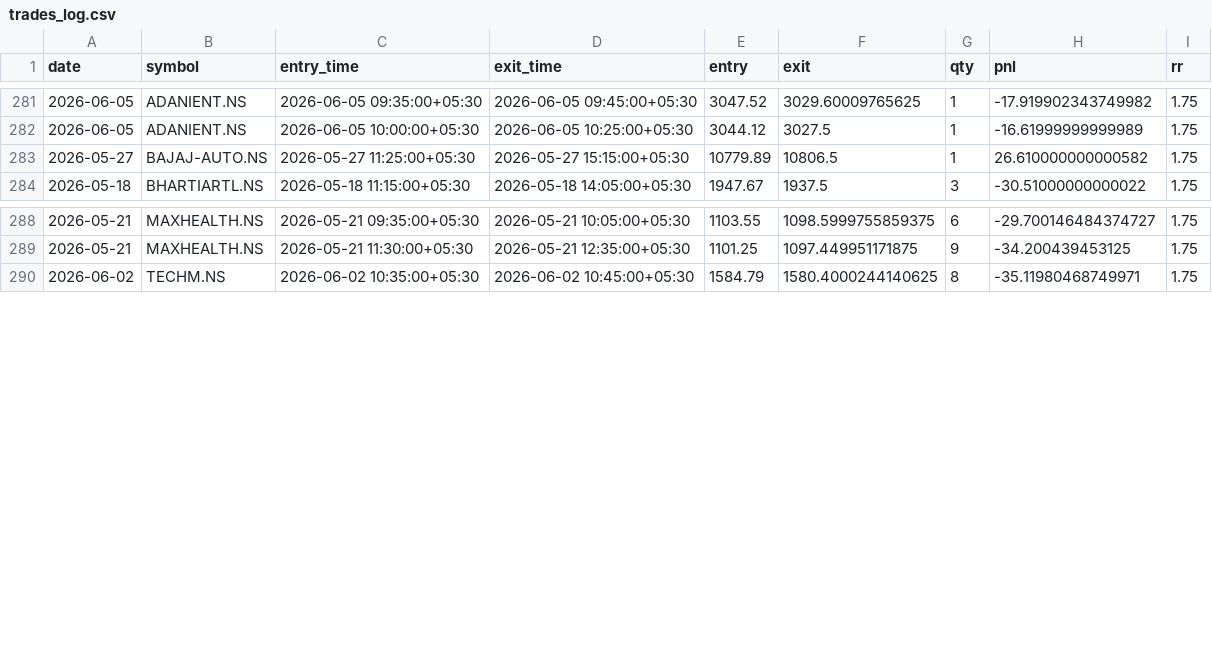
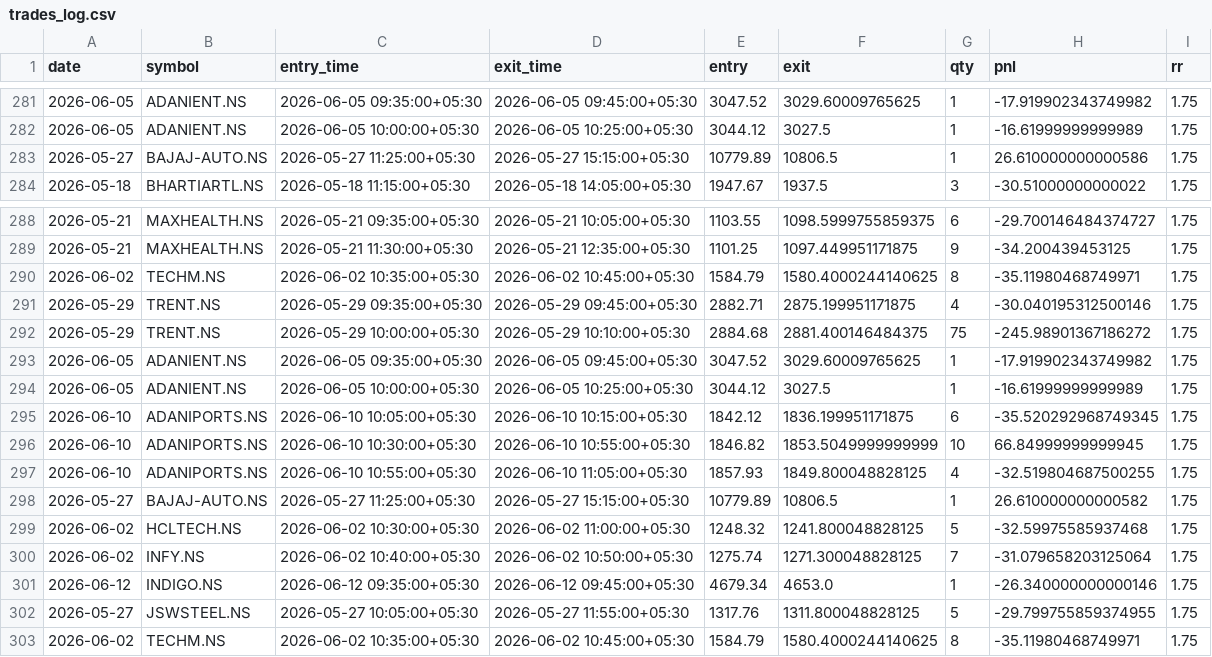
Before and after one commit to ajaywilson/Intraday_trading_recommender, a CSV file: trades_log.csv, drawn as a sheet; only a part is shown, gaps mark what is left out.

Commit message:
Update trades log

```diff
--- a/trades_log.csv
+++ b/trades_log.csv
@@ -282,3 +282,3 @@ date,symbol,entry_time,exit_time,entry,exit,qty,pnl,rr
 2026-06-05,ADANIENT.NS,2026-06-05 10:00:00+05:30,2026-06-05 10:25:00+05:30,3044.12,3027.5,1,-16.61999999999989,1.75
-2026-05-27,BAJAJ-AUTO.NS,2026-05-27 11:25:00+05:30,2026-05-27 15:15:00+05:30,10779.89,10806.5,1,26.610000000000582,1.75
+2026-05-27,BAJAJ-AUTO.NS,2026-05-27 11:25:00+05:30,2026-05-27 15:15:00+05:30,10779.89,10806.5,1,26.610000000000586,1.75
 2026-05-18,BHARTIARTL.NS,2026-05-18 11:15:00+05:30,2026-05-18 14:05:00+05:30,1947.67,1937.5,3,-30.51000000000022,1.75
@@ -289,2 +289,15 @@ date,symbol,entry_time,exit_time,entry,exit,qty,pnl,rr
 2026-05-21,MAXHEALTH.NS,2026-05-21 11:30:00+05:30,2026-05-21 12:35:00+05:30,1101.25,1097.449951171875,9,-34.200439453125,1.75
+2026-06-02,TECHM.NS,2026-06-02 10:35:00+05:30,2026-06-02 10:45:00+05:30,1584.79,1580.4000244140625,8,-35.11980468749971,1.75
+2026-05-29,TRENT.NS,2026-05-29 09:35:00+05:30,2026-05-29 09:45:00+05:30,2882.71,2875.199951171875,4,-30.040195312500146,1.75
+2026-05-29,TRENT.NS,2026-05-29 10:00:00+05:30,2026-05-29 10:10:00+05:30,2884.68,2881.400146484375,75,-245.98901367186272,1.75
+2026-06-05,ADANIENT.NS,2026-06-05 09:35:00+05:30,2026-06-05 09:45:00+05:30,3047.52,3029.60009765625,1,-17.919902343749982,1.75
+2026-06-05,ADANIENT.NS,2026-06-05 10:00:00+05:30,2026-06-05 10:25:00+05:30,3044.12,3027.5,1,-16.61999999999989,1.75
+2026-06-10,ADANIPORTS.NS,2026-06-10 10:05:00+05:30,2026-06-10 10:15:00+05:30,1842.12,1836.199951171875,6,-35.520292968749345,1.75
+2026-06-10,ADANIPORTS.NS,2026-06-10 10:30:00+05:30,2026-06-10 10:55:00+05:30,1846.82,1853.5049999999999,10,66.84999999999945,1.75
+2026-06-10,ADANIPORTS.NS,2026-06-10 10:55:00+05:30,2026-06-10 11:05:00+05:30,1857.93,1849.800048828125,4,-32.519804687500255,1.75
+2026-05-27,BAJAJ-AUTO.NS,2026-05-27 11:25:00+05:30,2026-05-27 15:15:00+05:30,10779.89,10806.5,1,26.610000000000582,1.75
+2026-06-02,HCLTECH.NS,2026-06-02 10:30:00+05:30,2026-06-02 11:00:00+05:30,1248.32,1241.800048828125,5,-32.59975585937468,1.75
+2026-06-02,INFY.NS,2026-06-02 10:40:00+05:30,2026-06-02 10:50:00+05:30,1275.74,1271.300048828125,7,-31.079658203125064,1.75
+2026-06-12,INDIGO.NS,2026-06-12 09:35:00+05:30,2026-06-12 09:45:00+05:30,4679.34,4653.0,1,-26.340000000000146,1.75
+2026-05-27,JSWSTEEL.NS,2026-05-27 10:05:00+05:30,2026-05-27 11:55:00+05:30,1317.76,1311.800048828125,5,-29.799755859374955,1.75
 2026-06-02,TECHM.NS,2026-06-02 10:35:00+05:30,2026-06-02 10:45:00+05:30,1584.79,1580.4000244140625,8,-35.11980468749971,1.75
```
